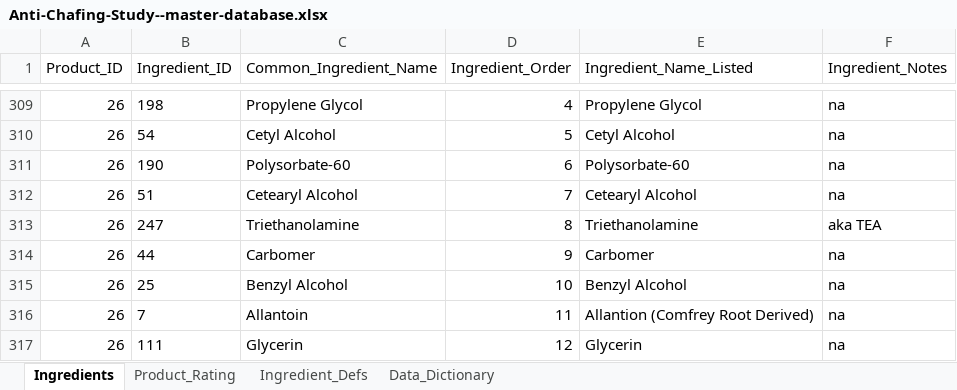
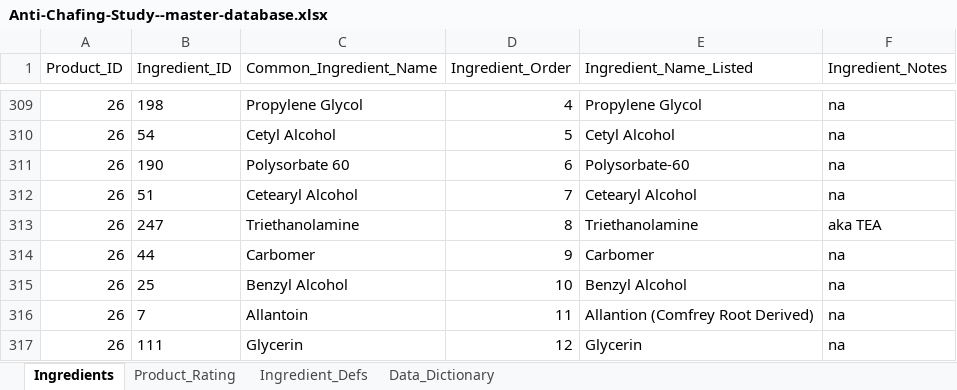
Before and after one commit to brockwebb/Sports-Anti-Chafing-Product-Analysis, an Excel workbook: data/Anti-Chafing-Study--master-database.xlsx, sheet Ingredients, drawn as a sheet; only a part is shown, gaps mark what is left out; values as stored, in another font and other column widths than the file's, no borders; charts and pictures not drawn; the diff covers the shown part only; the diff names each change by its address in the sheet, - before the commit and + after, or states it on an @@ line.

```diff
--- a/data/Anti-Chafing-Study--master-database.xlsx (sheet Ingredients)
+++ b/data/Anti-Chafing-Study--master-database.xlsx (sheet Ingredients)
-C311 (Common_Ingredient_Name): Polysorbate-60
+C311 (Common_Ingredient_Name): Polysorbate 60
```
Also changed, not shown: 8 edited cells elsewhere in this sheet, 2 other files.
